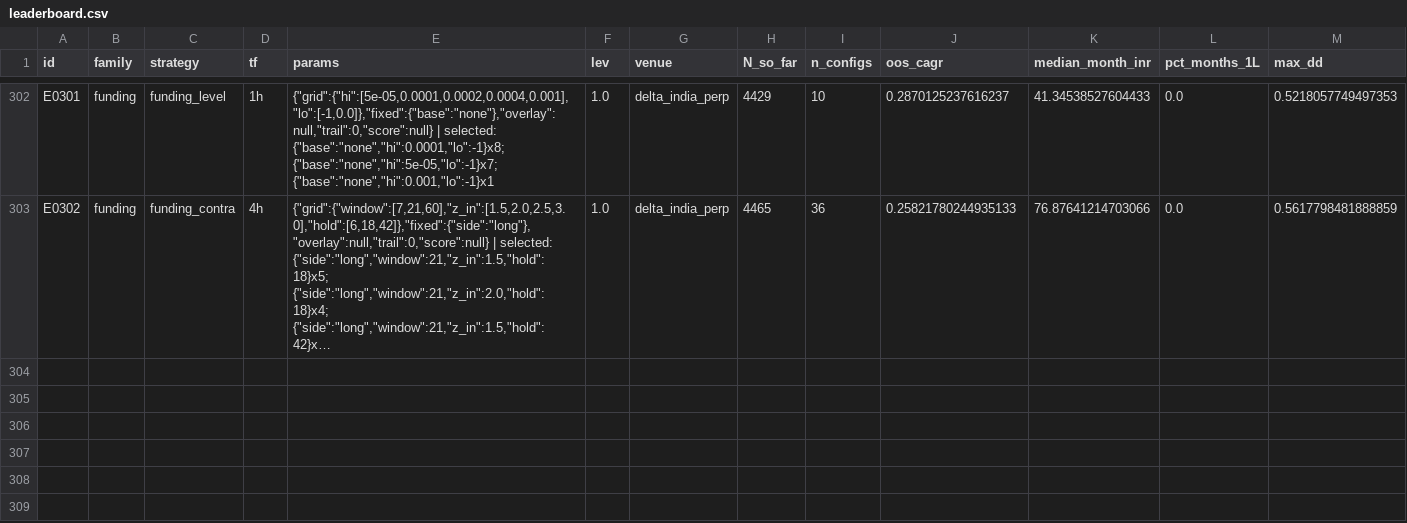
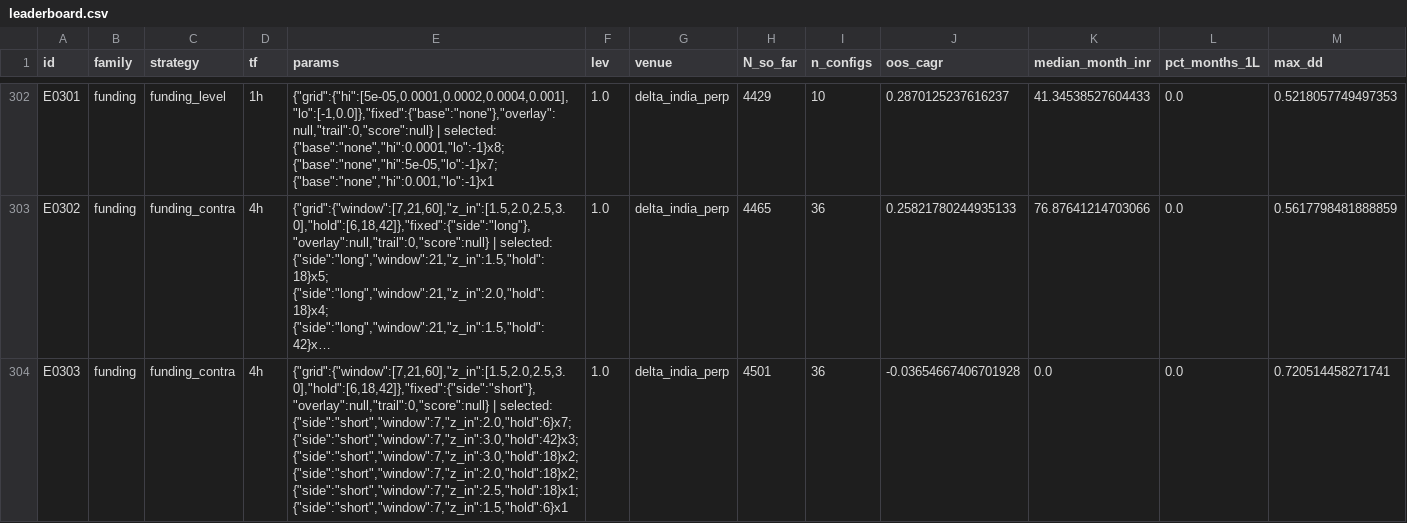
Before and after one commit to MPL0Y/DiamondHands, a CSV file: experiments/leaderboard.csv, drawn as a sheet; only a part is shown, gaps mark what is left out; long unchanged cells end in …; rows hold the shown columns only; the diff names each change by its address in the sheet, - before the commit and + after, or states it on an @@ line.

```diff
--- a/experiments/leaderboard.csv
+++ b/experiments/leaderboard.csv
+row 304: E0303 | funding | funding_contra | 4h | {"grid":{"window":[7,21,60],"z_in":[1.5,2.0,2.5,3.0],"hold":[6,18,42]},"fixed":{"side":"short"},"overlay":null,"trail":0,"score":null} | selected: {"side":"short","window":7,"z_in":2.0,"hold":6}x7; {"side":"short","window":7,"z_in":3.0,"hold":42}x3; {"side":"short","window":7,"z_in":3.0,"hold":18}x2; {"side":"short","window":7,"z_in":2.0,"hold":18}x2; {"side":"short","window":7,"z_in":2.5,"hold":18}x1; {"side":"short","window":7,"z_in":1.5,"hold":6}x1 | 1.0 | delta_india_perp | 4501 | 36 | -0.03654667406701928 | 0.0 | 0.0 | 0.720514458271741
```
Also changed, not shown: experiments/trials.csv, 3 other files.
